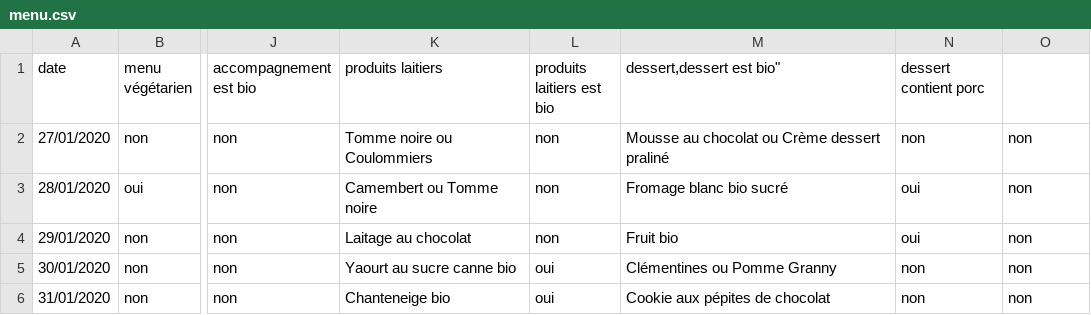
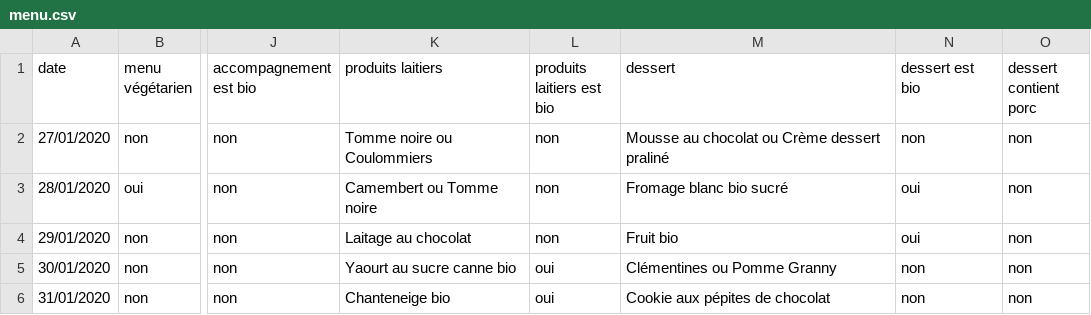
Before and after one commit to easy-global-market/saint-quentin-data-models, a CSV file: ConnectedCanteens/ngsild-payloads/Menus/menu.csv, drawn as a sheet; only a part is shown, gaps mark what is left out; the diff names each change by its address in the sheet, - before the commit and + after, or states it on an @@ line.

Commit message:
update csv

```diff
--- a/ConnectedCanteens/ngsild-payloads/Menus/menu.csv
+++ b/ConnectedCanteens/ngsild-payloads/Menus/menu.csv
-M1: dessert,dessert est bio"
+M1: dessert
-N1: dessert contient porc
+N1: dessert est bio
-O1: (empty)
+O1: dessert contient porc
```
